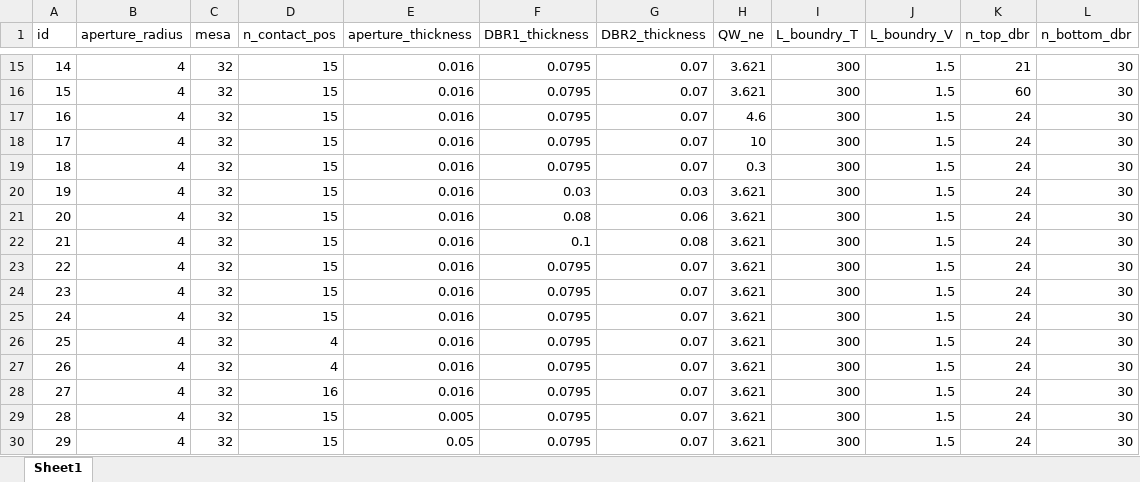
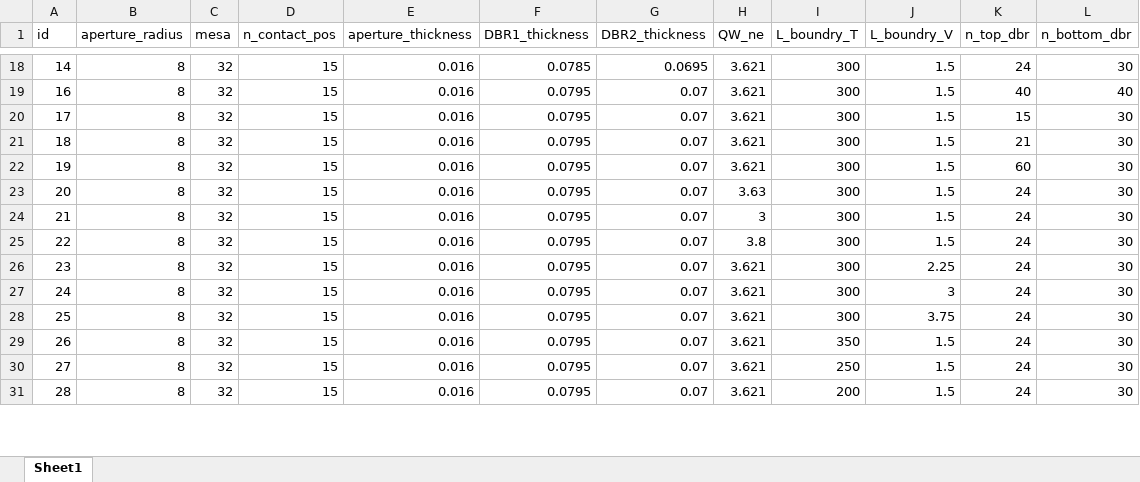
Before and after one commit to BartoszMoczkowski/PLaSK_project, an Excel workbook: test_data.xlsx, sheet Sheet1, drawn as a sheet; only a part is shown, gaps mark what is left out; values as stored, in another font and other column widths than the file's, no cell formats; removed rows and columns are numbered as before the commit, all else as after; the diff covers the shown part only; the diff names each change by its address in the sheet, - before the commit and + after, or states it on an @@ line.

```diff
--- a/test_data.xlsx (sheet Sheet1)
+++ b/test_data.xlsx (sheet Sheet1)
-B18 (aperture_radius): 4
+B18 (aperture_radius): 8
-F18 (DBR1_thickness): 0.0795
+F18 (DBR1_thickness): 0.0785
-G18 (DBR2_thickness): 0.07
+G18 (DBR2_thickness): 0.0695
-K18 (n_top_dbr): 21
+K18 (n_top_dbr): 24
-row 16: 15 | 4 | 32 | 15 | 0.016 | 0.0795 | 0.07 | 3.621 | 300 | 1.5 | 60 | 30
-B19:B31 (aperture_radius): 4
+B19:B31 (aperture_radius): 8
-H19 (QW_ne): 4.6
+H19 (QW_ne): 3.621
-K19 (n_top_dbr): 24
+K19 (n_top_dbr): 40
-L19 (n_bottom_dbr): 30
+L19 (n_bottom_dbr): 40
-H20 (QW_ne): 10
+H20 (QW_ne): 3.621
-K20 (n_top_dbr): 24
+K20 (n_top_dbr): 15
-H21 (QW_ne): 0.3
+H21 (QW_ne): 3.621
-K21 (n_top_dbr): 24
+K21 (n_top_dbr): 21
-F22 (DBR1_thickness): 0.03
+F22 (DBR1_thickness): 0.0795
-G22 (DBR2_thickness): 0.03
+G22 (DBR2_thickness): 0.07
-K22 (n_top_dbr): 24
+K22 (n_top_dbr): 60
-F23 (DBR1_thickness): 0.08
+F23 (DBR1_thickness): 0.0795
-G23 (DBR2_thickness): 0.06
+G23 (DBR2_thickness): 0.07
-H23 (QW_ne): 3.621
+H23 (QW_ne): 3.63
-F24 (DBR1_thickness): 0.1
+F24 (DBR1_thickness): 0.0795
-G24 (DBR2_thickness): 0.08
+G24 (DBR2_thickness): 0.07
-H24 (QW_ne): 3.621
+H24 (QW_ne): 3
-H25 (QW_ne): 3.621
+H25 (QW_ne): 3.8
-J26 (L_boundry_V): 1.5
+J26 (L_boundry_V): 2.25
-J27 (L_boundry_V): 1.5
+J27 (L_boundry_V): 3
-D28:D29 (n_contact_pos): 4
+D28:D29 (n_contact_pos): 15
-J28 (L_boundry_V): 1.5
+J28 (L_boundry_V): 3.75
-I29 (L_boundry_T): 300
+I29 (L_boundry_T): 350
-D30 (n_contact_pos): 16
+D30 (n_contact_pos): 15
-I30 (L_boundry_T): 300
+I30 (L_boundry_T): 250
-E31 (aperture_thickness): 0.005
+E31 (aperture_thickness): 0.016
-I31 (L_boundry_T): 300
+I31 (L_boundry_T): 200
-row 30: 29 | 4 | 32 | 15 | 0.05 | 0.0795 | 0.07 | 3.621 | 300 | 1.5 | 24 | 30
```
Also changed, not shown: 3 added rows, 1 removed row and 36 edited cells elsewhere in this sheet, cell formats, 5 other files.
